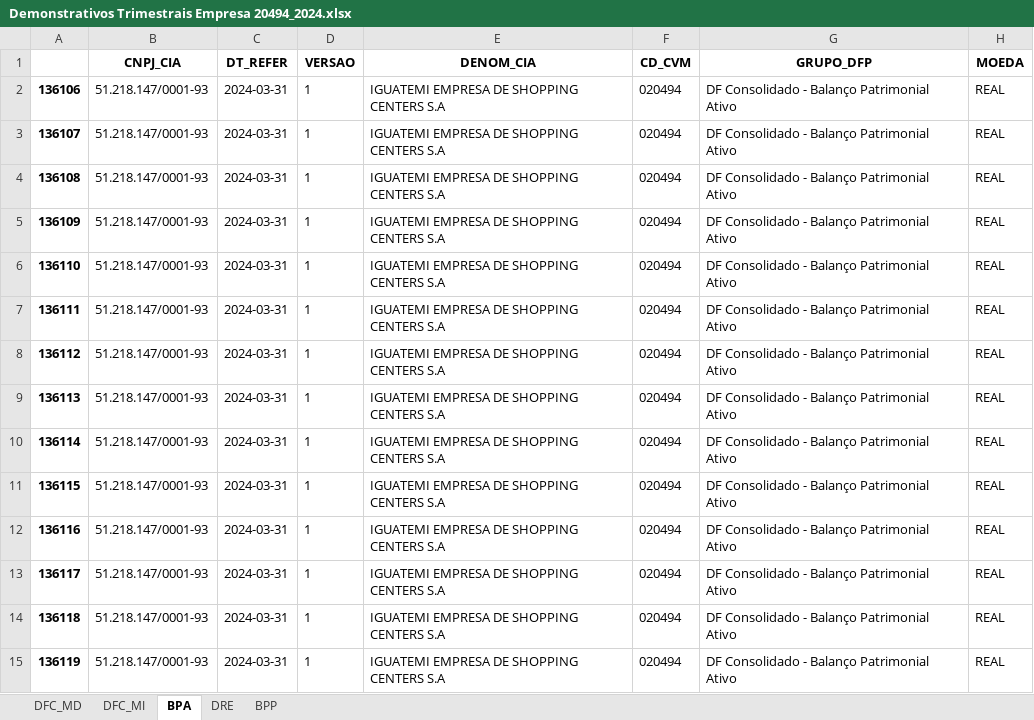
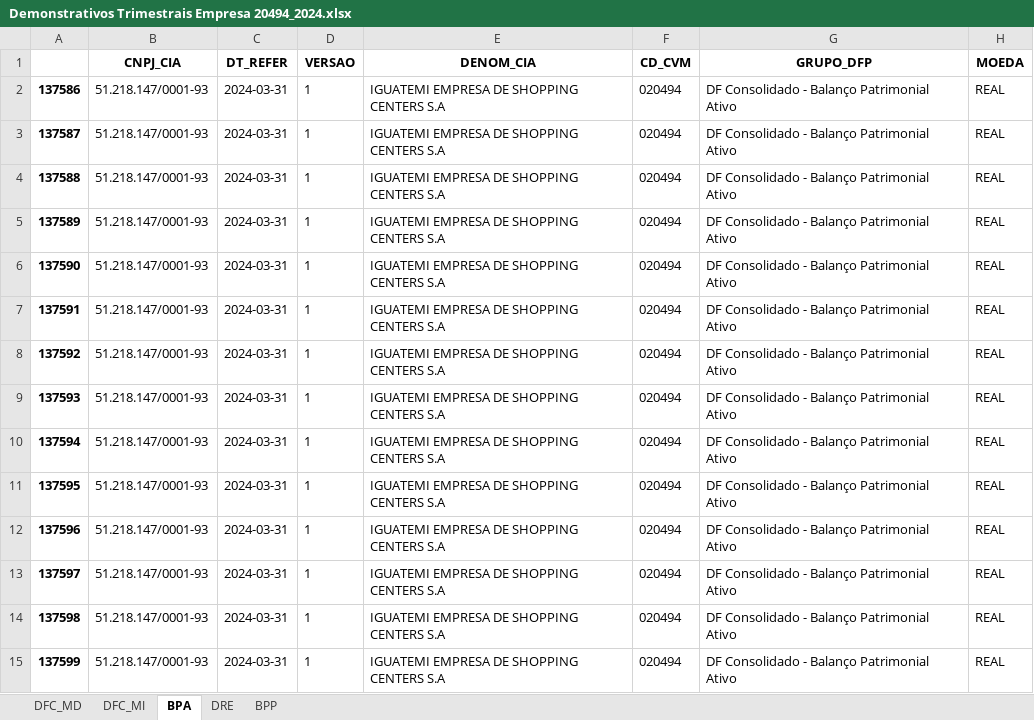
Before and after one commit to miguelmarlon/bot_financeiro, an Excel workbook: Demonstrativos Trimestrais Empresa 20494_2024.xlsx, sheet BPA, drawn as a sheet; only a part is shown; values as stored, in another font and other column widths than the file's, no borders; the diff covers the shown part only; the diff names each change by its address in the sheet, - before the commit and + after, or states it on an @@ line.

```diff
--- a/Demonstrativos Trimestrais Empresa 20494_2024.xlsx (sheet BPA)
+++ b/Demonstrativos Trimestrais Empresa 20494_2024.xlsx (sheet BPA)
-A2: 136106
+A2: 137586
-A3: 136107
+A3: 137587
-A4: 136108
+A4: 137588
-A5: 136109
+A5: 137589
-A6: 136110
+A6: 137590
-A7: 136111
+A7: 137591
-A8: 136112
+A8: 137592
-A9: 136113
+A9: 137593
-A10: 136114
+A10: 137594
-A11: 136115
+A11: 137595
-A12: 136116
+A12: 137596
-A13: 136117
+A13: 137597
-A14: 136118
+A14: 137598
-A15: 136119
+A15: 137599
```
Also changed, not shown: 400 edited cells elsewhere in this sheet, sheet BPP, sheet DRE, sheet DFC_MI, Demonstrativos Trimestrais Empresa 20605_2024.xlsx, Demonstrativos Trimestrais Empresa 20982_2024.xlsx, 9 other files.
